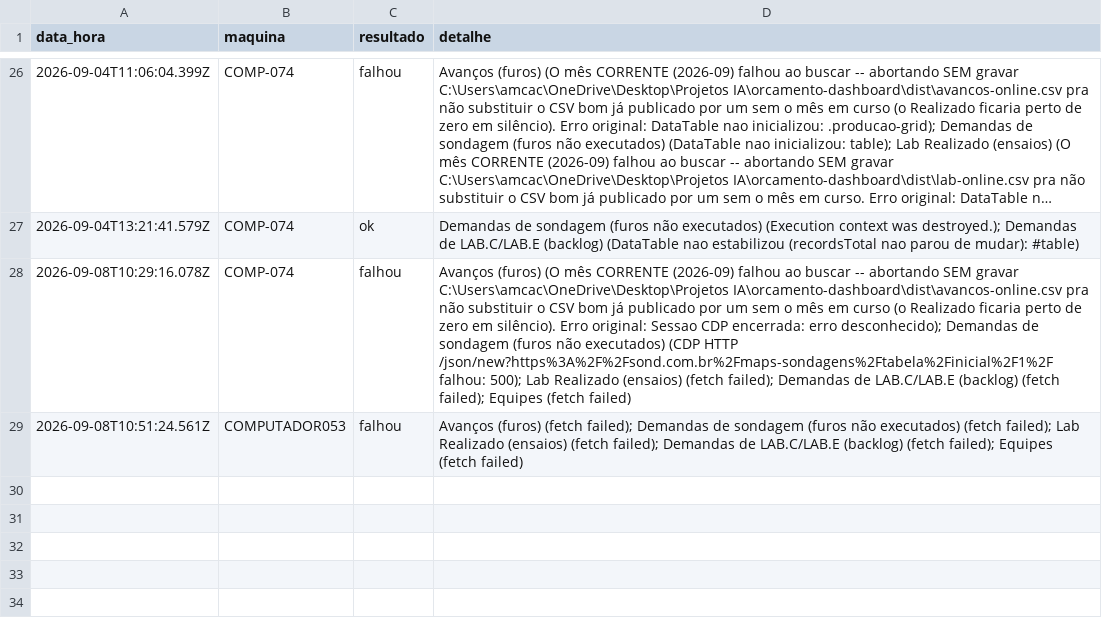
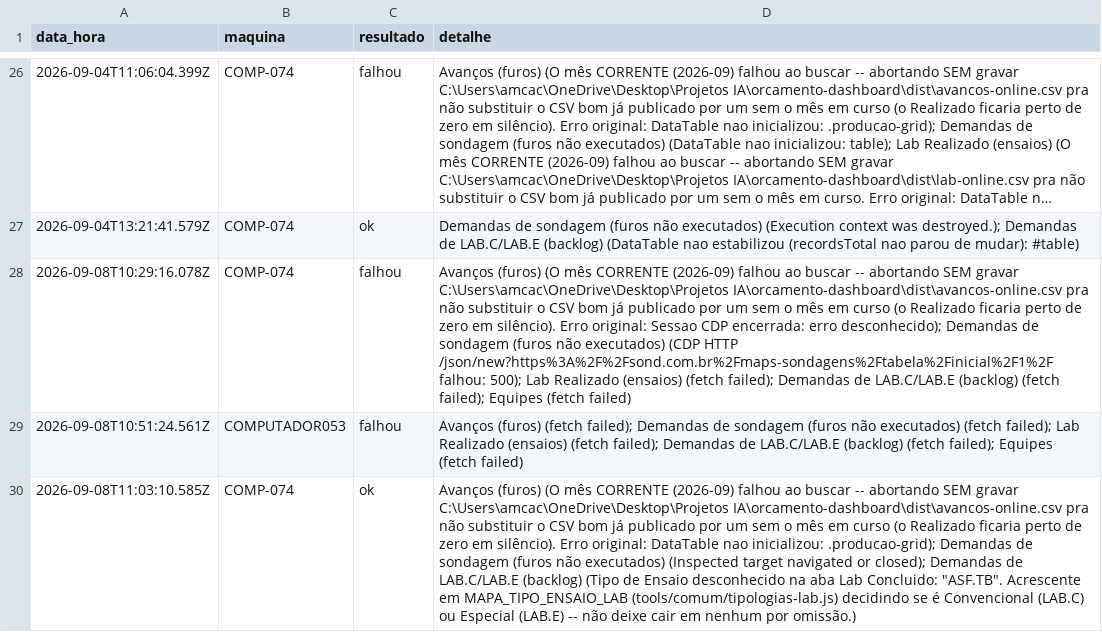
Before and after one commit to amcaccere261283/orcamento-dashboard, a CSV file: dist/heartbeat-atualizacao-volume.csv, drawn as a sheet; only a part is shown, gaps mark what is left out; long unchanged cells end in …; the diff names each change by its address in the sheet, - before the commit and + after, or states it on an @@ line.

Commit message:
Atualizar arquivos online (08/09/2026, 08:03:16)
Falha na busca de: Avanços (furos) (O mês CORRENTE (2026-09) falhou ao buscar -- abortando SEM gravar C:\Users\amcac\OneDrive\Desktop\Projetos IA\orcamento-dashboard\dist\avancos-online.csv pra não substituir o CSV bom já publicado por um sem o mês em curso (o Realizado ficaria perto de zero em silêncio). Erro original: DataTable nao inicializou: .producao-grid); Demandas de sondagem (furos não executados) (Inspected target navigated or closed); Demandas de LAB.C/LAB.E (backlog) (Tipo de Ensaio desconhecido na aba Lab Concluido: "ASF.TB". Acrescente em MAPA_TIPO_ENSAIO_LAB (tools/comum/tipologias-lab.js) decidindo se é Convencional (LAB.C) ou Especial (LAB.E) -- não deixe cair em nenhum por omissão.)

```diff
--- a/dist/heartbeat-atualizacao-volume.csv
+++ b/dist/heartbeat-atualizacao-volume.csv
+row 30: 2026-09-08T11:03:10.585Z | COMP-074 | ok | Avanços (furos) (O mês CORRENTE (2026-09) falhou ao buscar -- abortando SEM gravar C:\Users\amcac\OneDrive\Desktop\Projetos IA\orcamento-dashboard\dist\avancos-online.csv pra não substituir o CSV bom já publicado por um sem o mês em curso (o Realizado ficaria perto de zero em silêncio). Erro original: DataTable nao inicializou: .producao-grid); Demandas de sondagem (furos não executados) (Inspected target navigated or closed); Demandas de LAB.C/LAB.E (backlog) (Tipo de Ensaio desconhecido na aba Lab Concluido: "ASF.TB". Acrescente em MAPA_TIPO_ENSAIO_LAB (tools/comum/tipologias-lab.js) decidindo se é Convencional (LAB.C) ou Especial (LAB.E) -- não deixe cair em nenhum por omissão.)
```
Also changed, not shown: docs/heartbeat-atualizacao-volume.csv, 10 other files.
